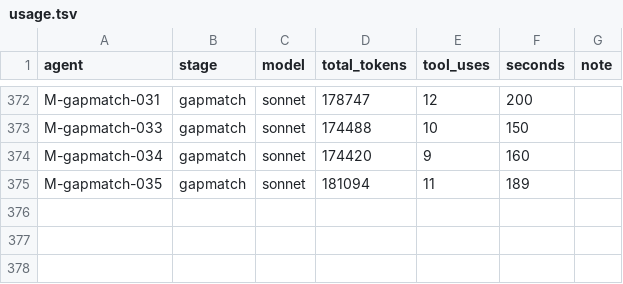
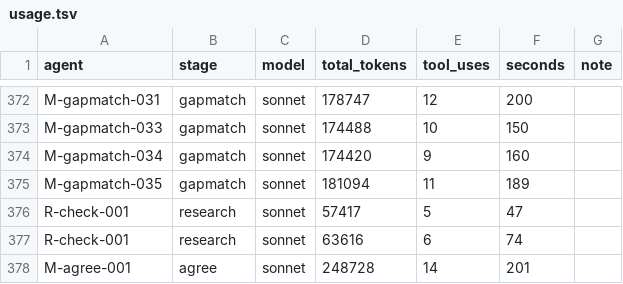
Before and after one commit to bhoult/prognosticator-awards, a TSV file: runs/match/usage.tsv, drawn as a sheet; only a part is shown, gaps mark what is left out.

```diff
--- a/runs/match/usage.tsv
+++ b/runs/match/usage.tsv
@@ -375 +375,4 @@ M-gapmatch-034	gapmatch	sonnet	174420	9	160
 M-gapmatch-035	gapmatch	sonnet	181094	11	189	
+R-check-001	research	sonnet	57417	5	47	
+R-check-001	research	sonnet	63616	6	74	
+M-agree-001	agree	sonnet	248728	14	201	
```
Also changed, not shown: runs/match/rejected_batches.tsv, 4 other files.
